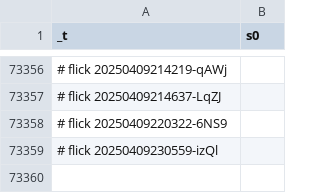
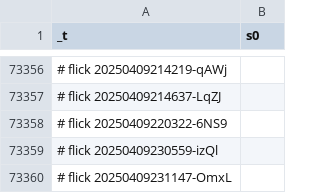
Before and after one commit to abikesa/false-font, a CSV file: kitabo/ensi/ukubona/donorcase/test2/assets/csv/s0_2.csv, drawn as a sheet; only a part is shown, gaps mark what is left out.

Commit message:
kitabo/ensi/ukubona/donorcase/test2/assets/csv/s0_2.csv

```diff
--- a/kitabo/ensi/ukubona/donorcase/test2/assets/csv/s0_2.csv
+++ b/kitabo/ensi/ukubona/donorcase/test2/assets/csv/s0_2.csv
@@ -73359 +73359,2 @@ _t,s0
 # flick 20250409230559-izQl
+# flick 20250409231147-OmxL
```
